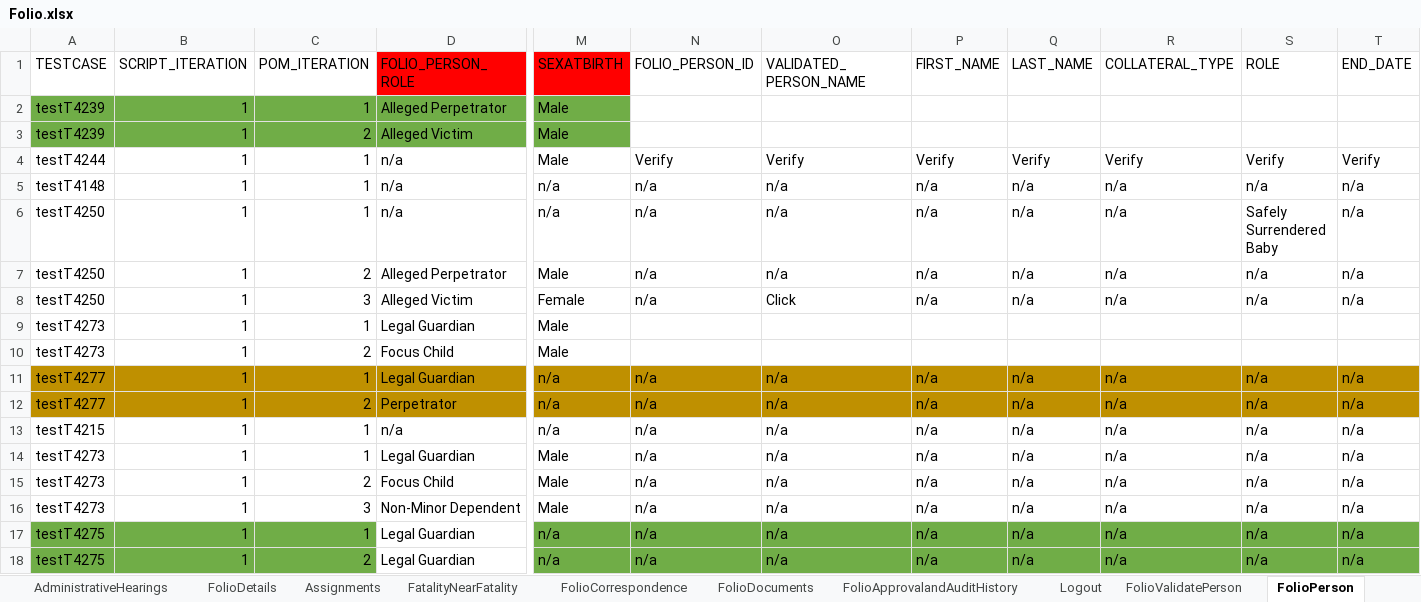
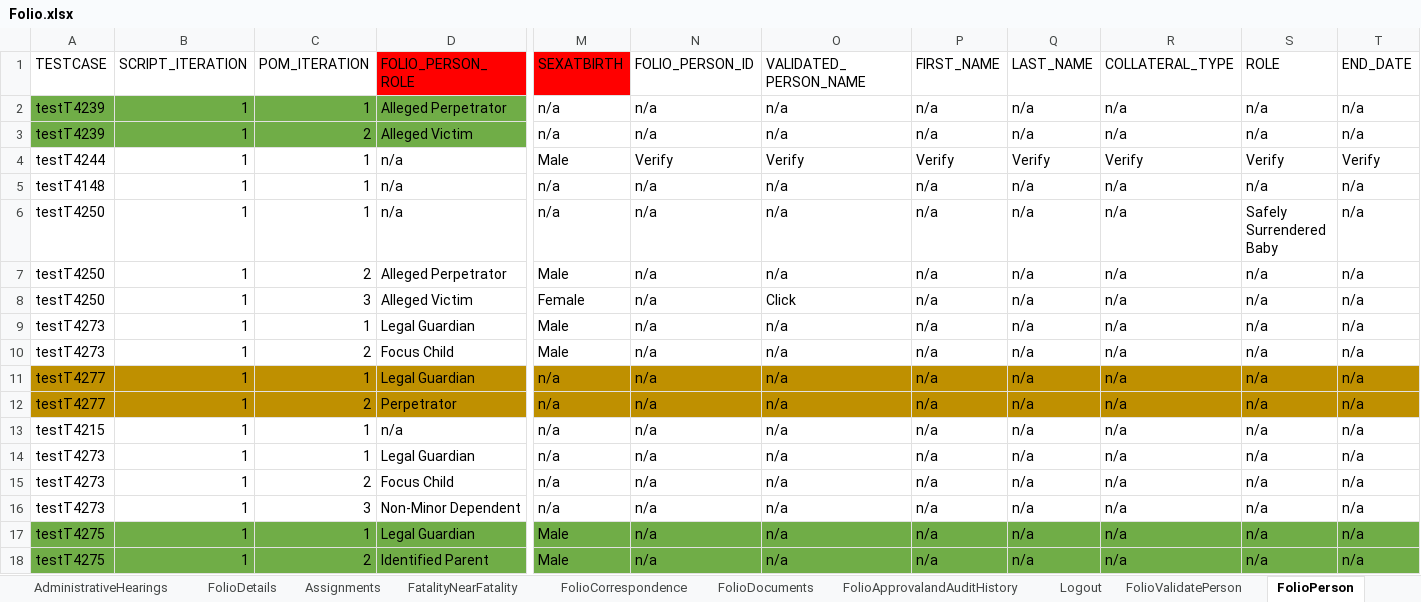
Before and after one commit to Devendra007-star/TestData, an Excel workbook: Folio.xlsx, sheet FolioPerson, drawn as a sheet; only a part is shown, gaps mark what is left out; values as stored, in another font and other column widths than the file's, no borders; the diff names each change by its address in the sheet, - before the commit and + after, or states it on an @@ line.

```diff
--- a/Folio.xlsx (sheet FolioPerson)
+++ b/Folio.xlsx (sheet FolioPerson)
-M2:M3 (SEXATBIRTH): Male
+M2:M3 (SEXATBIRTH): n/a
-M2:M3 fill: #70AD47
+M2:M3 fill: none
-N2:N3 (FOLIO_PERSON_ID): (empty)
+N2:N3 (FOLIO_PERSON_ID): n/a
-O2:O3 (VALIDATED_PERSON_NAME): (empty)
+O2:O3 (VALIDATED_PERSON_NAME): n/a
-P2:P3 (FIRST_NAME): (empty)
+P2:P3 (FIRST_NAME): n/a
-Q2:Q3 (LAST_NAME): (empty)
+Q2:Q3 (LAST_NAME): n/a
-R2:R3 (COLLATERAL_TYPE): (empty)
+R2:R3 (COLLATERAL_TYPE): n/a
-S2:S3 (ROLE): (empty)
+S2:S3 (ROLE): n/a
-T2:T3 (END_DATE): (empty)
+T2:T3 (END_DATE): n/a
-N9:N10 (FOLIO_PERSON_ID): (empty)
+N9:N10 (FOLIO_PERSON_ID): n/a
-O9:O10 (VALIDATED_PERSON_NAME): (empty)
+O9:O10 (VALIDATED_PERSON_NAME): n/a
-P9:P10 (FIRST_NAME): (empty)
+P9:P10 (FIRST_NAME): n/a
-Q9:Q10 (LAST_NAME): (empty)
+Q9:Q10 (LAST_NAME): n/a
-R9:R10 (COLLATERAL_TYPE): (empty)
+R9:R10 (COLLATERAL_TYPE): n/a
-S9:S10 (ROLE): (empty)
+S9:S10 (ROLE): n/a
-T9:T10 (END_DATE): (empty)
+T9:T10 (END_DATE): n/a
-M14:M16 (SEXATBIRTH): Male
+M14:M16 (SEXATBIRTH): n/a
-D17:D18 fill: none
+D17:D18 fill: #70AD47
-M17:M18 (SEXATBIRTH): n/a
+M17:M18 (SEXATBIRTH): Male
-D18 (FOLIO_PERSON_ROLE): Legal Guardian
+D18 (FOLIO_PERSON_ROLE): Identified Parent
```
Also changed, not shown: sheet FolioDocuments, sheet FolioAllegations, sheet FolioContactLog, sheet FolioApprovalandAuditHistory, sheet FolioHistory, other sheet tabs, TestDataMappingSheet.xlsx, 1 other file.
